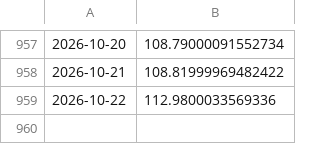
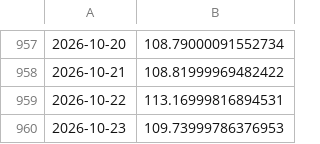
Before and after one commit to bartek-filipiuk/oil-predict, a CSV file: data/brent.csv, drawn as a sheet; only a part is shown, gaps mark what is left out.

```diff
--- a/data/brent.csv
+++ b/data/brent.csv
@@ -958,2 +958,3 @@
 2026-10-21,108.81999969482422
-2026-10-22,112.9800033569336
+2026-10-22,113.16999816894531
+2026-10-23,109.73999786376953
```
Also changed, not shown: data/backtest_2026.csv, data/orlen.csv, 6 other files.
